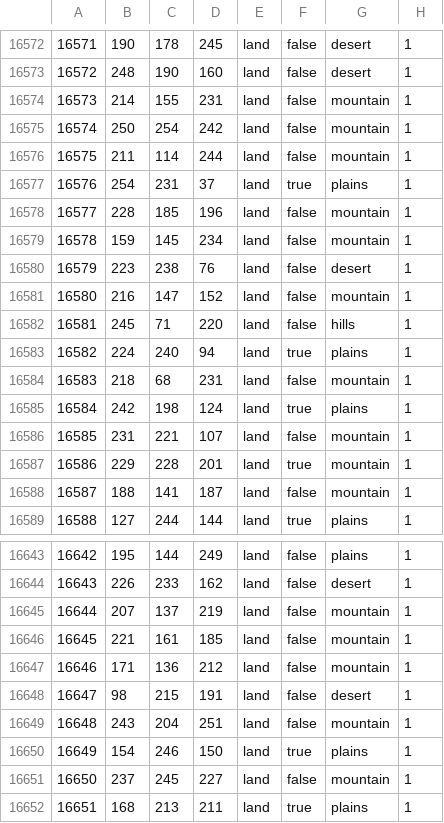
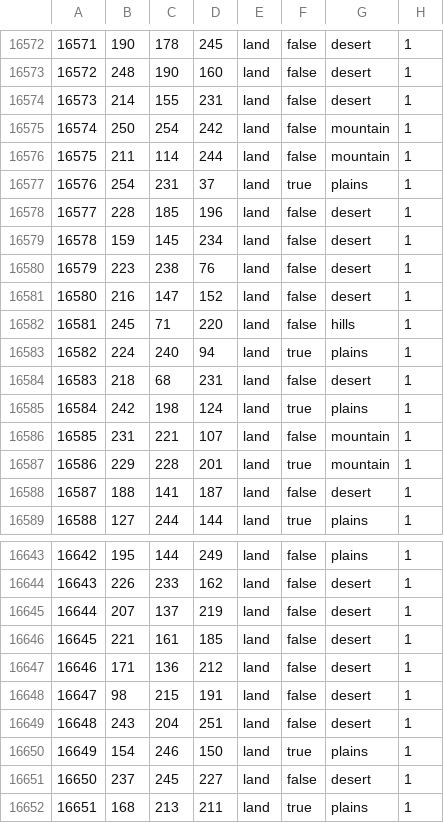
Before and after one commit to VVeekend/FFU, a CSV file: map/definition.csv, drawn as a sheet; only a part is shown, gaps mark what is left out; the diff covers the shown part only.

```diff
--- a/map/definition.csv
+++ b/map/definition.csv
@@ -16573,3 +16573,3 @@
 16572;248;190;160;land;false;desert;1
-16573;214;155;231;land;false;mountain;1
+16573;214;155;231;land;false;desert;1
 16574;250;254;242;land;false;mountain;1
@@ -16577,9 +16577,9 @@
 16576;254;231;37;land;true;plains;1
-16577;228;185;196;land;false;mountain;1
-16578;159;145;234;land;false;mountain;1
+16577;228;185;196;land;false;desert;1
+16578;159;145;234;land;false;desert;1
 16579;223;238;76;land;false;desert;1
-16580;216;147;152;land;false;mountain;1
+16580;216;147;152;land;false;desert;1
 16581;245;71;220;land;false;hills;1
 16582;224;240;94;land;true;plains;1
-16583;218;68;231;land;false;mountain;1
+16583;218;68;231;land;false;desert;1
 16584;242;198;124;land;true;plains;1
@@ -16587,3 +16587,3 @@
 16586;229;228;201;land;true;mountain;1
-16587;188;141;187;land;false;mountain;1
+16587;188;141;187;land;false;desert;1
 16588;127;244;144;land;true;plains;1
@@ -16644,9 +16644,9 @@
 16643;226;233;162;land;false;desert;1
-16644;207;137;219;land;false;mountain;1
-16645;221;161;185;land;false;mountain;1
-16646;171;136;212;land;false;mountain;1
+16644;207;137;219;land;false;desert;1
+16645;221;161;185;land;false;desert;1
+16646;171;136;212;land;false;desert;1
 16647;98;215;191;land;false;desert;1
-16648;243;204;251;land;false;mountain;1
+16648;243;204;251;land;false;desert;1
 16649;154;246;150;land;true;plains;1
-16650;237;245;227;land;false;mountain;1
+16650;237;245;227;land;false;desert;1
 16651;168;213;211;land;true;plains;1
```
Also changed, not shown: 179 edited cells elsewhere in this file, 41 other files.
